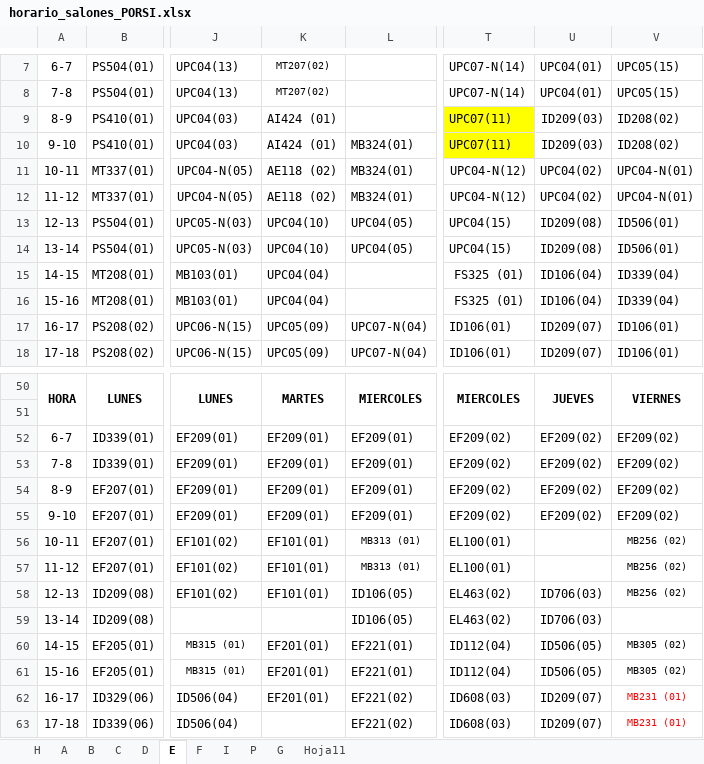
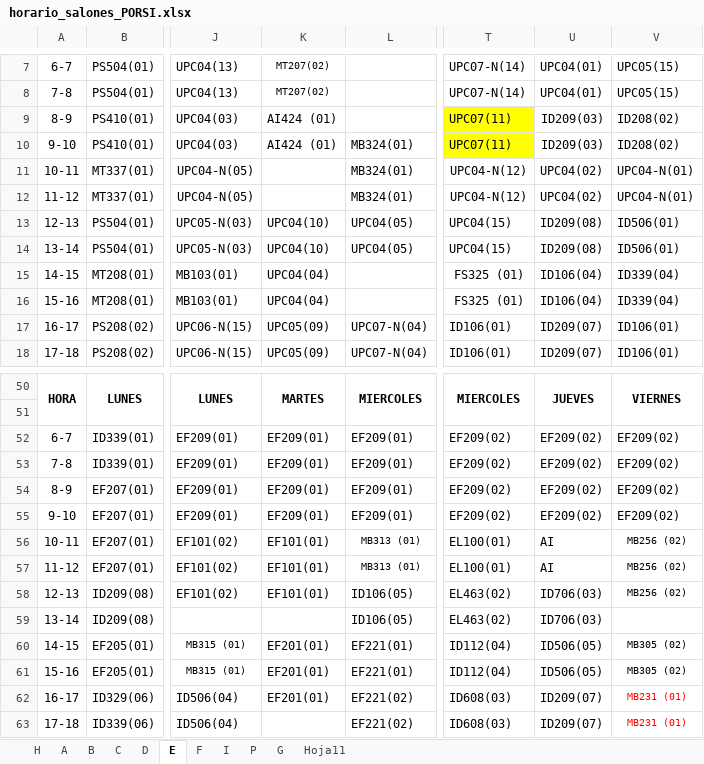
Before and after one commit to omairatapias/SALONES, an Excel workbook: horario_salones_PORSI.xlsx, sheet E, drawn as a sheet; only a part is shown, gaps mark what is left out; values as stored, in another font and other column widths than the file's, no borders; the diff names each change by its address in the sheet, - before the commit and + after, or states it on an @@ line.

```diff
--- a/horario_salones_PORSI.xlsx (sheet E)
+++ b/horario_salones_PORSI.xlsx (sheet E)
-K11:K12: AE118 (02)
+K11:K12: (empty)
-U56:U57: (empty)
+U56:U57: AI
```
Also changed, not shown: sheet H, sheet C, sheet B.
